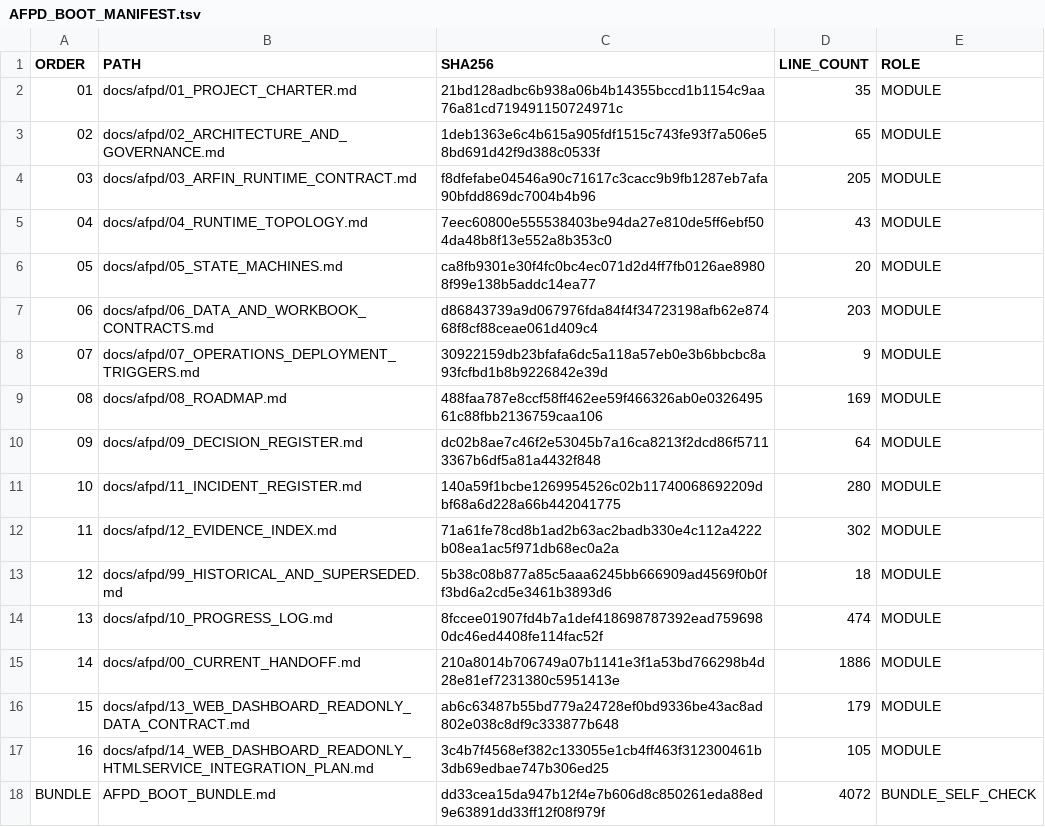
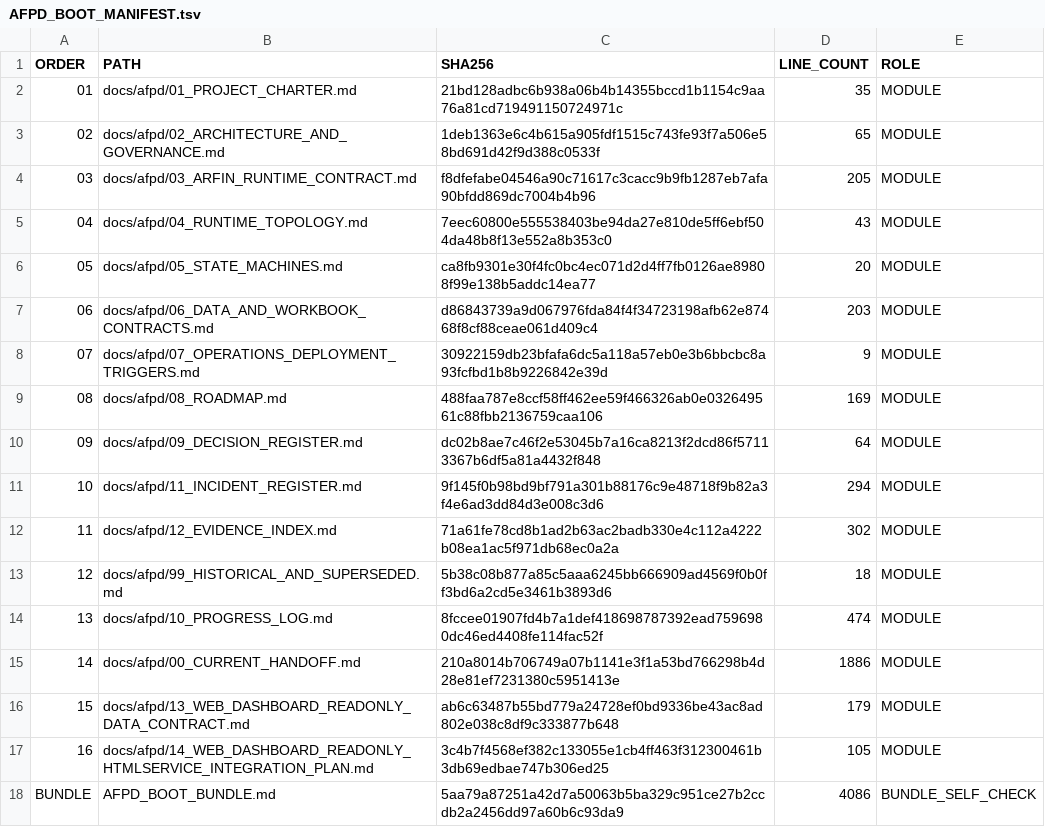
Before and after one commit to progamer6918/airo-second-brain, a TSV file: docs/afpd/AFPD_BOOT_MANIFEST.tsv, drawn as a sheet.

Commit message:
docs(afpd): regenerate boot baseline after inc-012

```diff
--- a/docs/afpd/AFPD_BOOT_MANIFEST.tsv
+++ b/docs/afpd/AFPD_BOOT_MANIFEST.tsv
@@ -10,3 +10,3 @@ ORDER	PATH	SHA256	LINE_COUNT	ROLE
 09	docs/afpd/09_DECISION_REGISTER.md	dc02b8ae7c46f2e53045b7a16ca8213f2dcd86f57113367b6df5a81a4432f848	64	MODULE
-10	docs/afpd/11_INCIDENT_REGISTER.md	140a59f1bcbe1269954526c02b11740068692209dbf68a6d228a66b442041775	280	MODULE
+10	docs/afpd/11_INCIDENT_REGISTER.md	9f145f0b98bd9bf791a301b88176c9e48718f9b82a3f4e6ad3dd84d3e008c3d6	294	MODULE
 11	docs/afpd/12_EVIDENCE_INDEX.md	71a61fe78cd8b1ad2b63ac2badb330e4c112a4222b08ea1ac5f971db68ec0a2a	302	MODULE
@@ -17,2 +17,2 @@ ORDER	PATH	SHA256	LINE_COUNT	ROLE
 16	docs/afpd/14_WEB_DASHBOARD_READONLY_HTMLSERVICE_INTEGRATION_PLAN.md	3c4b7f4568ef382c133055e1cb4ff463f312300461b3db69edbae747b306ed25	105	MODULE
-BUNDLE	AFPD_BOOT_BUNDLE.md	dd33cea15da947b12f4e7b606d8c850261eda88ed9e63891dd33ff12f08f979f	4072	BUNDLE_SELF_CHECK
+BUNDLE	AFPD_BOOT_BUNDLE.md	5aa79a87251a42d7a50063b5ba329c951ce27b2ccdb2a2456dd97a60b6c93da9	4086	BUNDLE_SELF_CHECK
```
Also changed, not shown: 2 other files.
